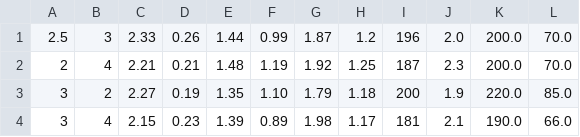
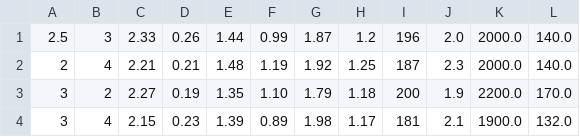
Before and after one commit to micheleurbani/mine_digital_twin, a CSV file: data/shovels_data.csv, drawn as a sheet.

```diff
--- a/data/shovels_data.csv
+++ b/data/shovels_data.csv
@@ -1,4 +1,4 @@
-2.5, 3, 2.33, 0.26, 1.44, 0.99, 1.87,  1.2, 196, 2.0, 200.0, 70.0
-2, 4, 2.21, 0.21, 1.48, 1.19, 1.92, 1.25, 187, 2.3, 200.0, 70.0
-3, 2, 2.27, 0.19, 1.35, 1.10, 1.79, 1.18, 200, 1.9, 220.0, 85.0
-3, 4, 2.15, 0.23, 1.39, 0.89, 1.98, 1.17, 181, 2.1, 190.0, 66.0
+2.5, 3, 2.33, 0.26, 1.44, 0.99, 1.87,  1.2, 196, 2.0, 2000.0, 140.0
+2, 4, 2.21, 0.21, 1.48, 1.19, 1.92, 1.25, 187, 2.3, 2000.0, 140.0
+3, 2, 2.27, 0.19, 1.35, 1.10, 1.79, 1.18, 200, 1.9, 2200.0, 170.0
+3, 4, 2.15, 0.23, 1.39, 0.89, 1.98, 1.17, 181, 2.1, 1900.0, 132.0
```
Also changed, not shown: data/truck_data.csv.
